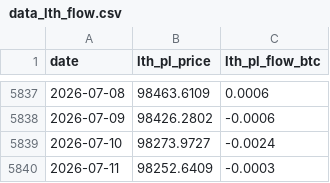
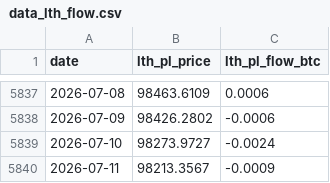
Before and after one commit to yudiyanto88/Onchain-Dashboard, a CSV file: data_lth_flow.csv, drawn as a sheet; only a part is shown, gaps mark what is left out.

```diff
--- a/data_lth_flow.csv
+++ b/data_lth_flow.csv
@@ -5839,2 +5839,2 @@ date,lth_pl_price,lth_pl_flow_btc
 2026-07-10,98273.9727,-0.0024
-2026-07-11,98252.6409,-0.0003
+2026-07-11,98213.3567,-0.0009
```
Also changed, not shown: data_cdd.csv, data_momentum.csv, 13 other files.
